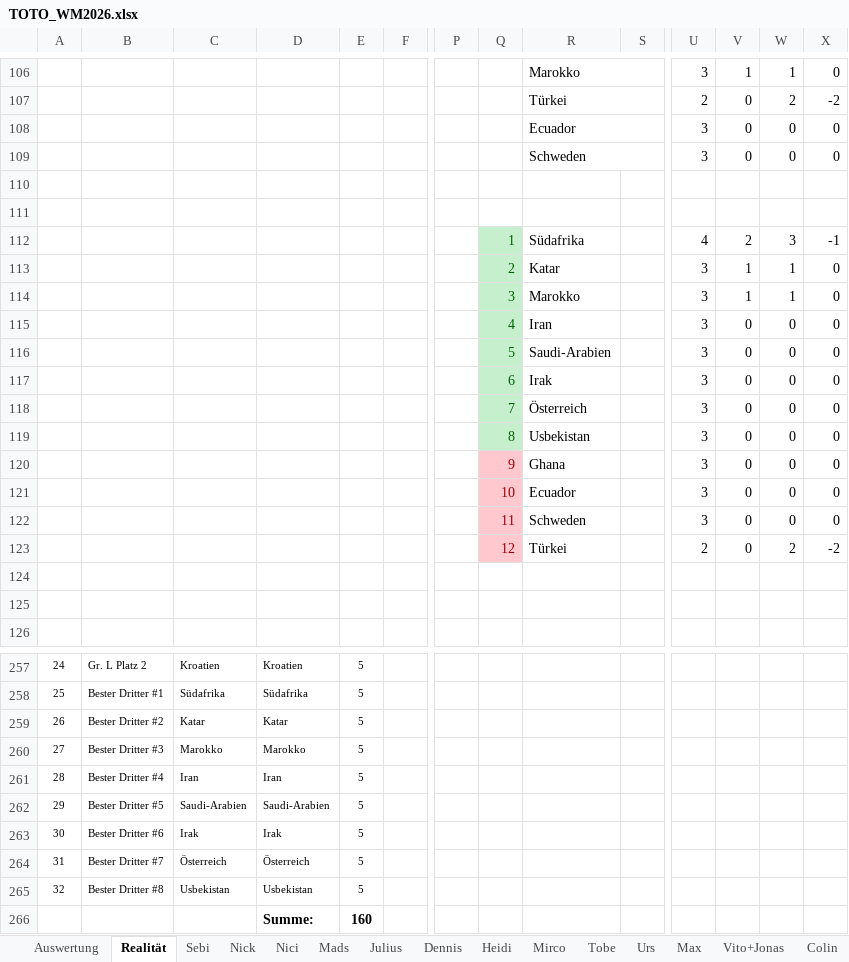
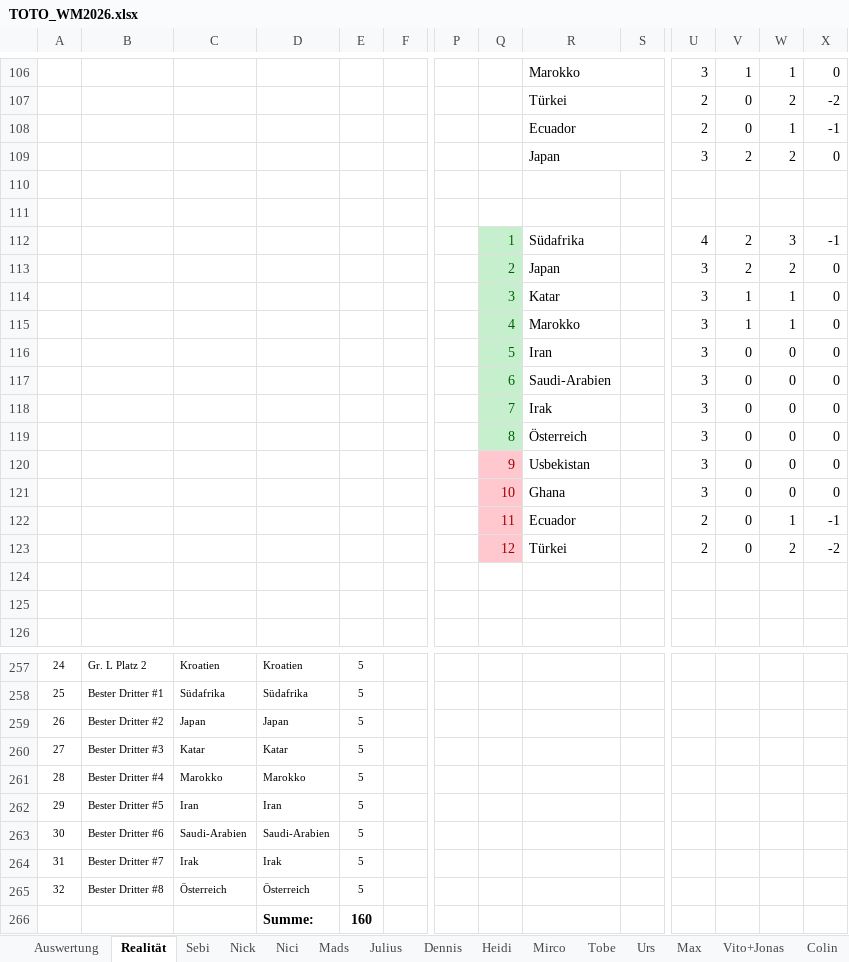
Before and after one commit to Dummisa/toto-wm2026, an Excel workbook: toto-dashboard/data/TOTO_WM2026.xlsx, sheet Realität, drawn as a sheet; only a part is shown, gaps mark what is left out; values as stored, in another font and other column widths than the file's, no borders; removed rows and columns are numbered as before the commit, all else as after; rows hold the shown columns only; the diff covers the shown part only; the diff names each change by its address in the sheet, - before the commit and + after, or states it on an @@ line.

```diff
--- a/toto-dashboard/data/TOTO_WM2026.xlsx (sheet Realität)
+++ b/toto-dashboard/data/TOTO_WM2026.xlsx (sheet Realität)
-row 108:  |  |  |  |  |  |  |  | Ecuador |  | 3 | 0 | 0 | 0
-row 109:  |  |  |  |  |  |  |  | Schweden |  | 3 | 0 | 0 | 0
+row 108:  |  |  |  |  |  |  |  | Ecuador |  | 2 | 0 | 1 | -1
+row 109:  |  |  |  |  |  |  |  | Japan |  | 3 | 2 | 2 | 0
+row 113:  |  |  |  |  |  |  | 2 | Japan |  | 3 | 2 | 2 | 0
-Q114: 2
+Q114: 3
-Q115: 3
+Q115: 4
-row 115:  |  |  |  |  |  |  | 4 | Iran |  | 3 | 0 | 0 | 0
-R116: Saudi-Arabien
+R116: Iran
-R117: Irak
+R117: Saudi-Arabien
-R118: Österreich
+R118: Irak
-R119: Usbekistan
+R119: Österreich
-R120: Ghana
+R120: Usbekistan
-R121: Ecuador
+R121: Ghana
-row 122:  |  |  |  |  |  |  | 11 | Schweden |  | 3 | 0 | 0 | 0
+row 122:  |  |  |  |  |  |  | 11 | Ecuador |  | 2 | 0 | 1 | -1
-C259: Katar
+C259: Japan
-D259: Katar
+D259: Japan
-C260: Marokko
+C260: Katar
-D260: Marokko
+D260: Katar
-C261: Iran
+C261: Marokko
-D261: Iran
+D261: Marokko
-C262: Saudi-Arabien
+C262: Iran
-D262: Saudi-Arabien
+D262: Iran
-C263: Irak
+C263: Saudi-Arabien
-D263: Irak
+D263: Saudi-Arabien
-C264: Österreich
+C264: Irak
-D264: Österreich
+D264: Irak
-C265: Usbekistan
+C265: Österreich
-D265: Usbekistan
+D265: Österreich
```
Also changed, not shown: 75 edited cells elsewhere in this sheet, sheet Auswertung, sheet Linda, sheet Julius, sheet Vito+Jonas, sheet Tobe, sheet Fabian, 12 more sheets, formulas that keep their value, 1 other file.
